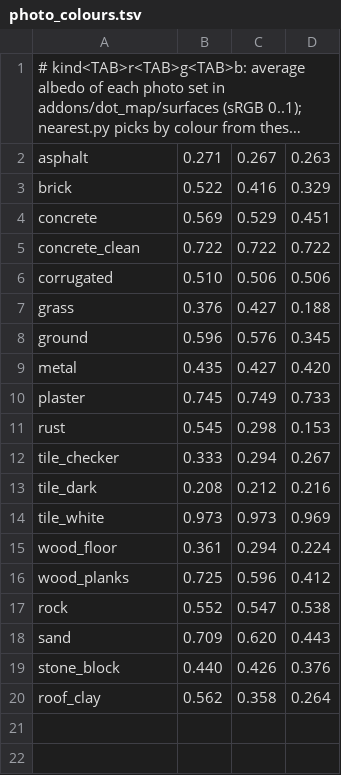
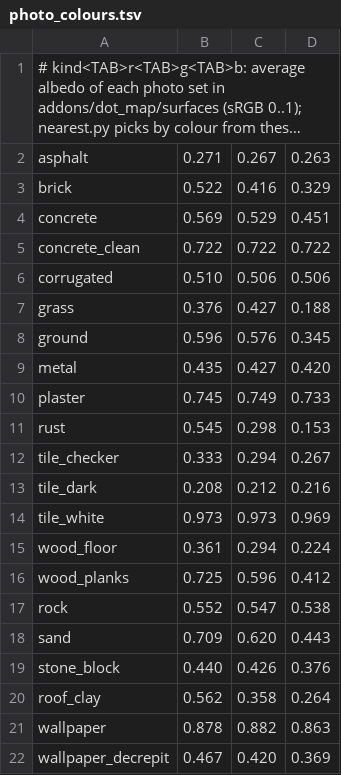
Before and after one commit to modcommunity/dot-map, a TSV file: tools/bsp/dotbsp/photo_colours.tsv, drawn as a sheet; long unchanged cells end in …; the diff names each change by its address in the sheet, - before the commit and + after, or states it on an @@ line.

```diff
--- a/tools/bsp/dotbsp/photo_colours.tsv
+++ b/tools/bsp/dotbsp/photo_colours.tsv
+row 21: wallpaper | 0.878 | 0.882 | 0.863
+row 22: wallpaper_decrepit | 0.467 | 0.420 | 0.369
```
Also changed, not shown: tools/bsp/dotbsp/free_textures.tsv, tools/bsp/dotbsp/source_textures.tsv, 17 other files.
